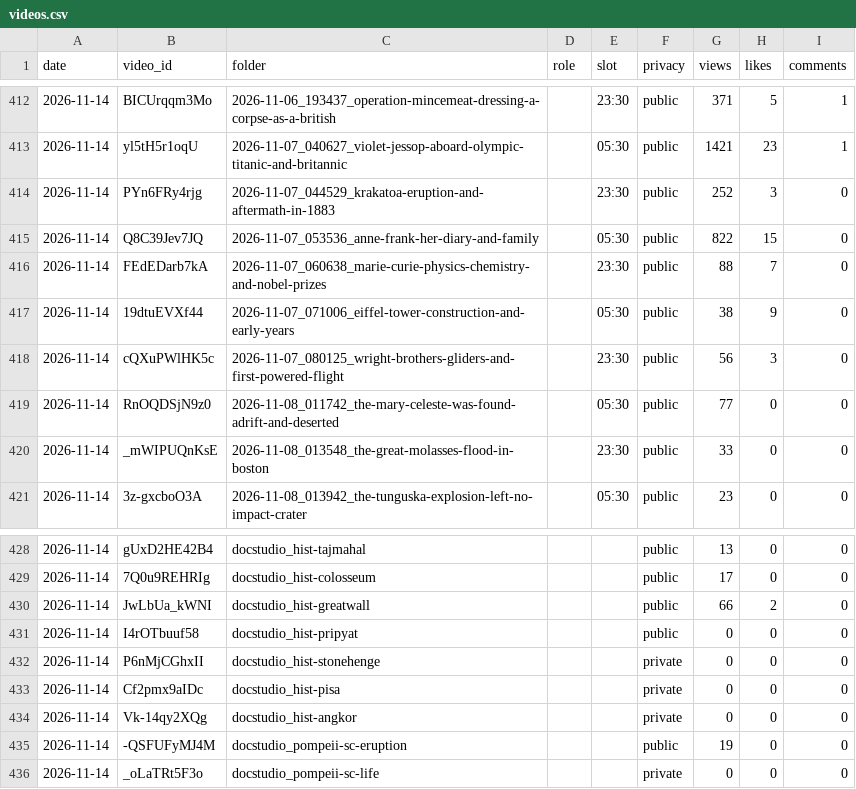
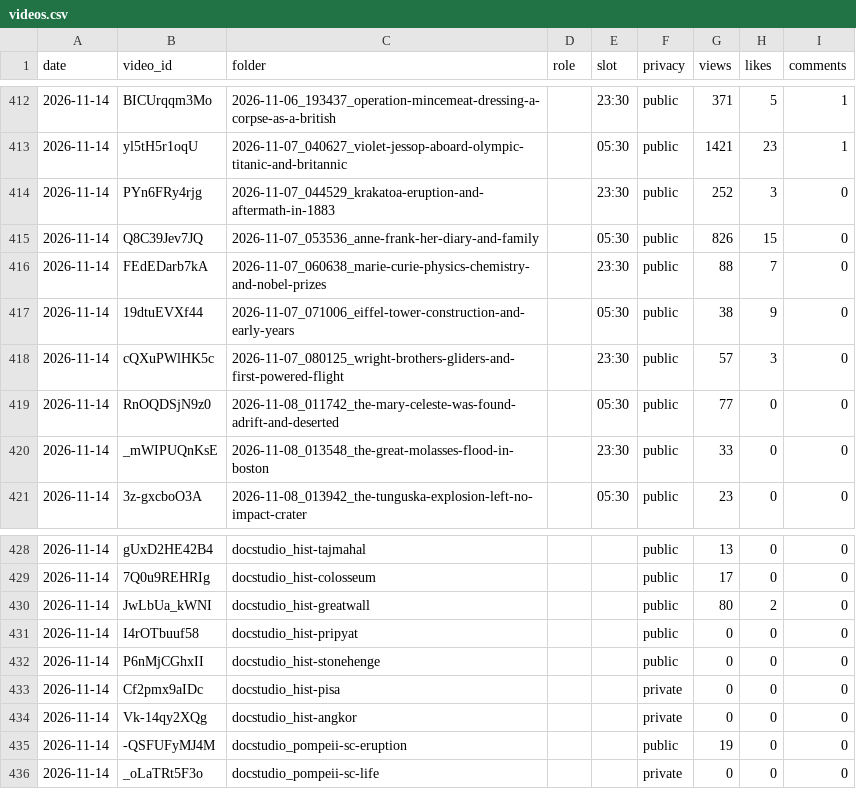
Before and after one commit to bhushan-playzippy/cosmos-pipeline, a CSV file: data/channels/clips/analytics/videos.csv, drawn as a sheet; only a part is shown, gaps mark what is left out.

```diff
--- a/data/channels/clips/analytics/videos.csv
+++ b/data/channels/clips/analytics/videos.csv
@@ -414,6 +414,6 @@ date,video_id,folder,role,slot,privacy,views,likes,comments
 2026-11-14,PYn6FRy4rjg,2026-11-07_044529_krakatoa-eruption-and-aftermath-in-1883,,23:30,public,252,3,0
-2026-11-14,Q8C39Jev7JQ,2026-11-07_053536_anne-frank-her-diary-and-family,,05:30,public,822,15,0
+2026-11-14,Q8C39Jev7JQ,2026-11-07_053536_anne-frank-her-diary-and-family,,05:30,public,826,15,0
 2026-11-14,FEdEDarb7kA,2026-11-07_060638_marie-curie-physics-chemistry-and-nobel-prizes,,23:30,public,88,7,0
 2026-11-14,19dtuEVXf44,2026-11-07_071006_eiffel-tower-construction-and-early-years,,05:30,public,38,9,0
-2026-11-14,cQXuPWlHK5c,2026-11-07_080125_wright-brothers-gliders-and-first-powered-flight,,23:30,public,56,3,0
+2026-11-14,cQXuPWlHK5c,2026-11-07_080125_wright-brothers-gliders-and-first-powered-flight,,23:30,public,57,3,0
 2026-11-14,RnOQDSjN9z0,2026-11-08_011742_the-mary-celeste-was-found-adrift-and-deserted,,05:30,public,77,0,0
@@ -429,5 +429,5 @@ date,video_id,folder,role,slot,privacy,views,likes,comments
 2026-11-14,7Q0u9REHRIg,docstudio_hist-colosseum,,,public,17,0,0
-2026-11-14,JwLbUa_kWNI,docstudio_hist-greatwall,,,public,66,2,0
+2026-11-14,JwLbUa_kWNI,docstudio_hist-greatwall,,,public,80,2,0
 2026-11-14,I4rOTbuuf58,docstudio_hist-pripyat,,,public,0,0,0
-2026-11-14,P6nMjCGhxII,docstudio_hist-stonehenge,,,private,0,0,0
+2026-11-14,P6nMjCGhxII,docstudio_hist-stonehenge,,,public,0,0,0
 2026-11-14,Cf2pmx9aIDc,docstudio_hist-pisa,,,private,0,0,0
```
Also changed, not shown: data/channels/clips/analytics/channel.csv, data/channels/clips/usage.csv, 10 other files.
